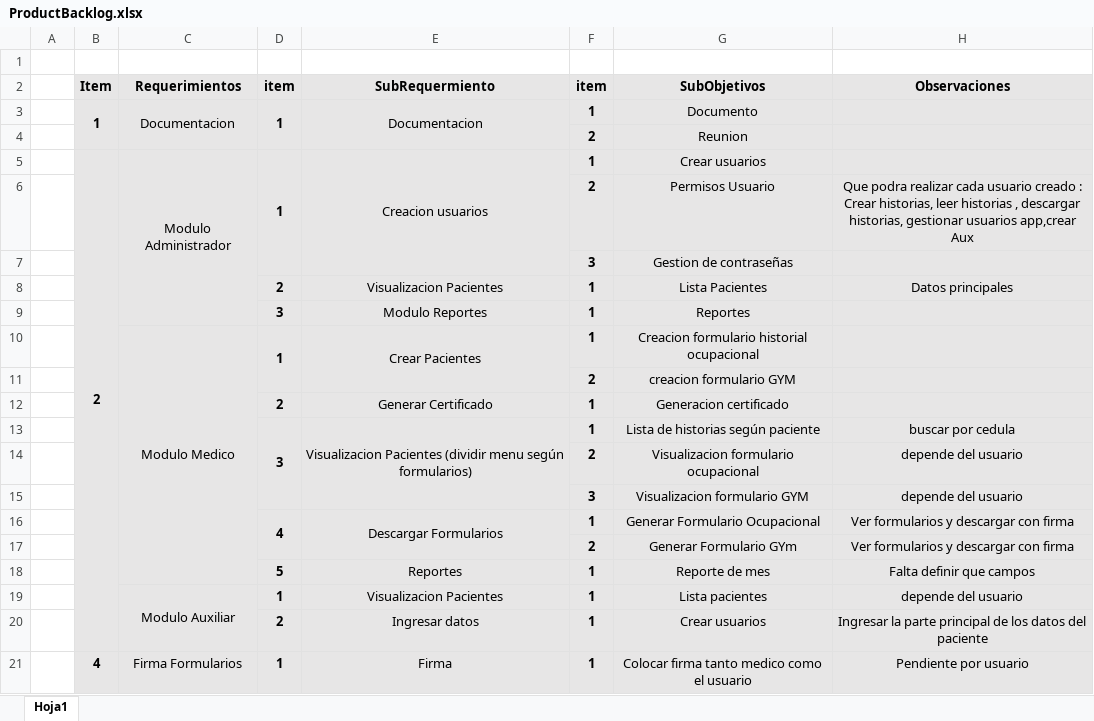
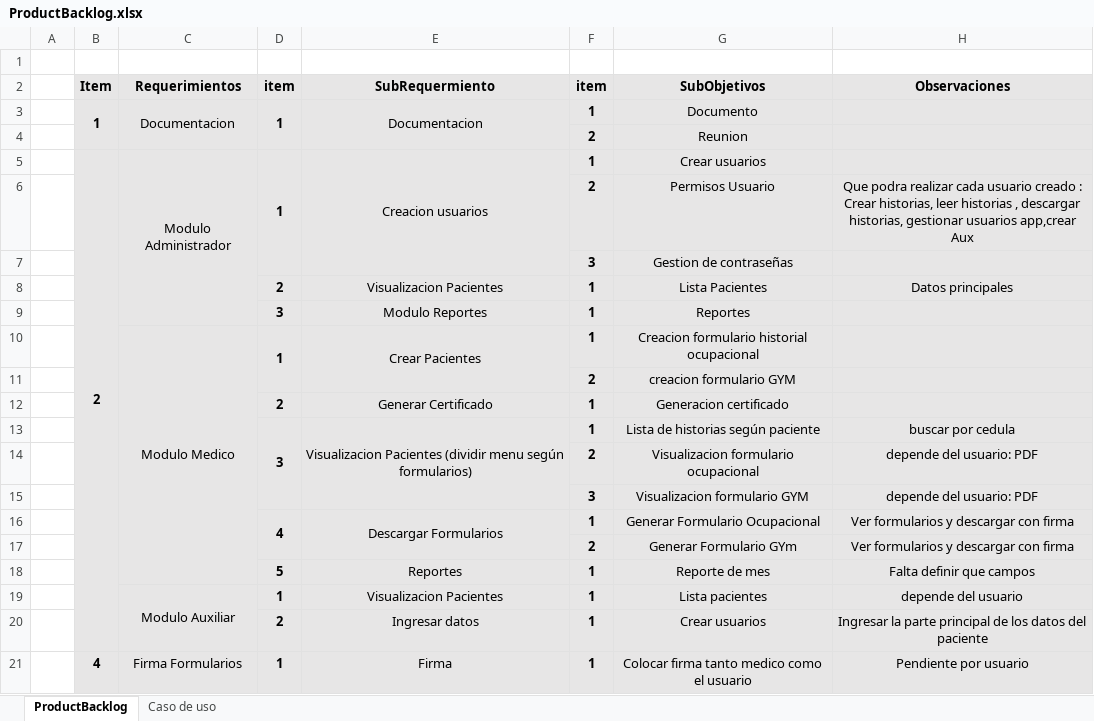
Before and after one commit to c-esar/practicas, an Excel workbook: Documentos/ProductBacklog.xlsx, sheet ProductBacklog, drawn as a sheet; values as stored, in another font and other column widths than the file's, no borders; the diff names each change by its address in the sheet, - before the commit and + after, or states it on an @@ line.

```diff
--- a/Documentos/ProductBacklog.xlsx (sheet ProductBacklog)
+++ b/Documentos/ProductBacklog.xlsx (sheet ProductBacklog)
-sheet tab: Hoja1
+sheet tab: ProductBacklog
+sheet tab: Caso de uso
-H14:H15 (Observaciones): depende del usuario
+H14:H15 (Observaciones): depende del usuario: PDF
```
Also changed, not shown: 30 other files.
